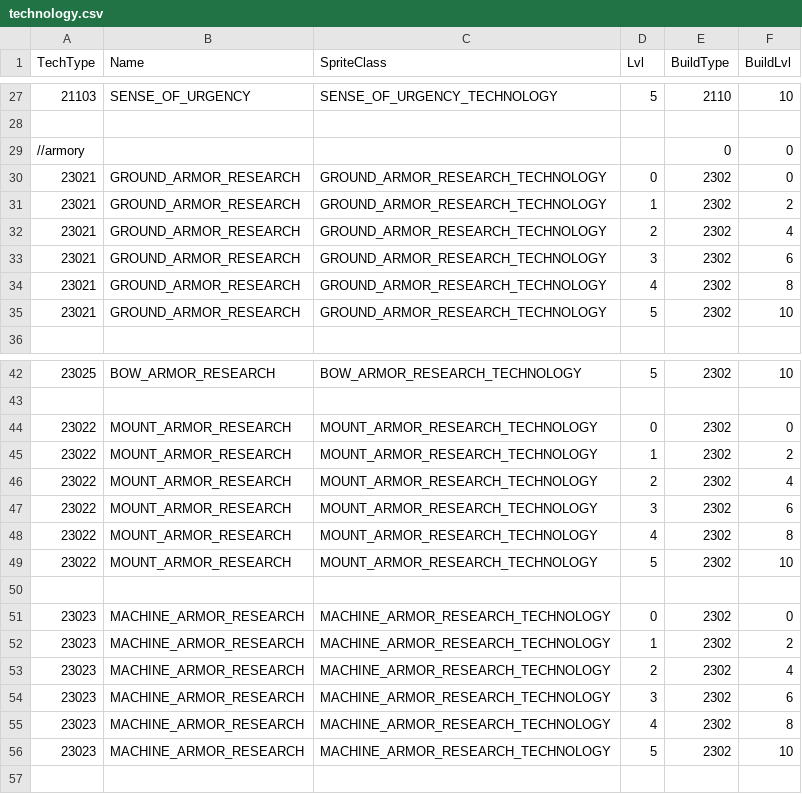
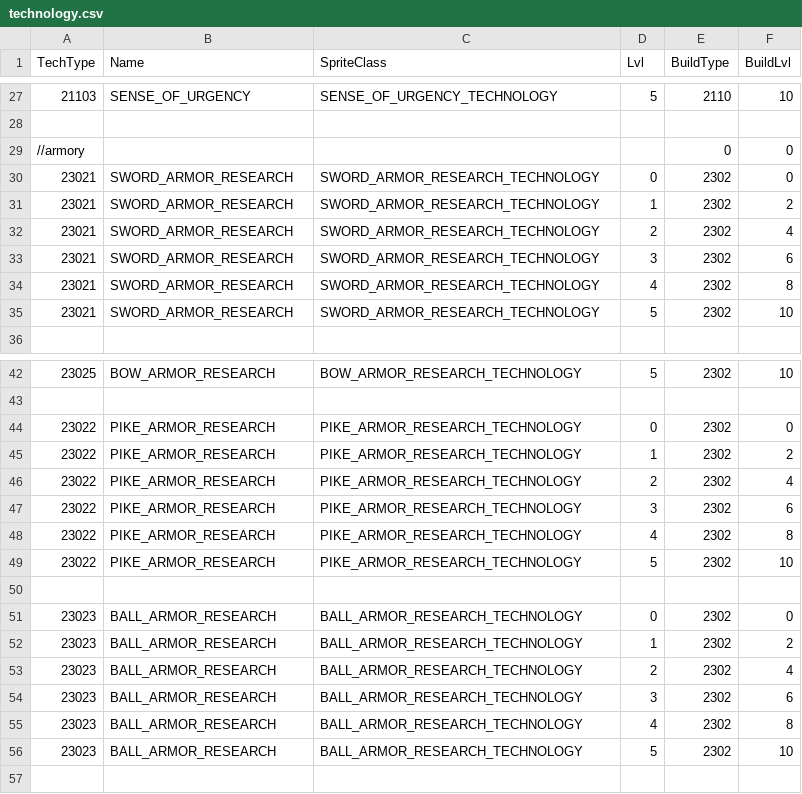
Before and after one commit to giulianob/tribalhero, a CSV file: conf/csv/technology.csv, drawn as a sheet; only a part is shown, gaps mark what is left out.

```diff
--- a/conf/csv/technology.csv
+++ b/conf/csv/technology.csv
@@ -29,8 +29,8 @@ TechType,Name,SpriteClass,Lvl,BuildType,BuildLvl
 //armory,,,,0,0
-23021,GROUND_ARMOR_RESEARCH,GROUND_ARMOR_RESEARCH_TECHNOLOGY,0,2302,0
-23021,GROUND_ARMOR_RESEARCH,GROUND_ARMOR_RESEARCH_TECHNOLOGY,1,2302,2
-23021,GROUND_ARMOR_RESEARCH,GROUND_ARMOR_RESEARCH_TECHNOLOGY,2,2302,4
-23021,GROUND_ARMOR_RESEARCH,GROUND_ARMOR_RESEARCH_TECHNOLOGY,3,2302,6
-23021,GROUND_ARMOR_RESEARCH,GROUND_ARMOR_RESEARCH_TECHNOLOGY,4,2302,8
-23021,GROUND_ARMOR_RESEARCH,GROUND_ARMOR_RESEARCH_TECHNOLOGY,5,2302,10
+23021,SWORD_ARMOR_RESEARCH,SWORD_ARMOR_RESEARCH_TECHNOLOGY,0,2302,0
+23021,SWORD_ARMOR_RESEARCH,SWORD_ARMOR_RESEARCH_TECHNOLOGY,1,2302,2
+23021,SWORD_ARMOR_RESEARCH,SWORD_ARMOR_RESEARCH_TECHNOLOGY,2,2302,4
+23021,SWORD_ARMOR_RESEARCH,SWORD_ARMOR_RESEARCH_TECHNOLOGY,3,2302,6
+23021,SWORD_ARMOR_RESEARCH,SWORD_ARMOR_RESEARCH_TECHNOLOGY,4,2302,8
+23021,SWORD_ARMOR_RESEARCH,SWORD_ARMOR_RESEARCH_TECHNOLOGY,5,2302,10
 ,,,,,
@@ -43,15 +43,15 @@ TechType,Name,SpriteClass,Lvl,BuildType,BuildLvl
 ,,,,,
-23022,MOUNT_ARMOR_RESEARCH,MOUNT_ARMOR_RESEARCH_TECHNOLOGY,0,2302,0
-23022,MOUNT_ARMOR_RESEARCH,MOUNT_ARMOR_RESEARCH_TECHNOLOGY,1,2302,2
-23022,MOUNT_ARMOR_RESEARCH,MOUNT_ARMOR_RESEARCH_TECHNOLOGY,2,2302,4
-23022,MOUNT_ARMOR_RESEARCH,MOUNT_ARMOR_RESEARCH_TECHNOLOGY,3,2302,6
-23022,MOUNT_ARMOR_RESEARCH,MOUNT_ARMOR_RESEARCH_TECHNOLOGY,4,2302,8
-23022,MOUNT_ARMOR_RESEARCH,MOUNT_ARMOR_RESEARCH_TECHNOLOGY,5,2302,10
+23022,PIKE_ARMOR_RESEARCH,PIKE_ARMOR_RESEARCH_TECHNOLOGY,0,2302,0
+23022,PIKE_ARMOR_RESEARCH,PIKE_ARMOR_RESEARCH_TECHNOLOGY,1,2302,2
+23022,PIKE_ARMOR_RESEARCH,PIKE_ARMOR_RESEARCH_TECHNOLOGY,2,2302,4
+23022,PIKE_ARMOR_RESEARCH,PIKE_ARMOR_RESEARCH_TECHNOLOGY,3,2302,6
+23022,PIKE_ARMOR_RESEARCH,PIKE_ARMOR_RESEARCH_TECHNOLOGY,4,2302,8
+23022,PIKE_ARMOR_RESEARCH,PIKE_ARMOR_RESEARCH_TECHNOLOGY,5,2302,10
 ,,,,,
-23023,MACHINE_ARMOR_RESEARCH,MACHINE_ARMOR_RESEARCH_TECHNOLOGY,0,2302,0
-23023,MACHINE_ARMOR_RESEARCH,MACHINE_ARMOR_RESEARCH_TECHNOLOGY,1,2302,2
-23023,MACHINE_ARMOR_RESEARCH,MACHINE_ARMOR_RESEARCH_TECHNOLOGY,2,2302,4
-23023,MACHINE_ARMOR_RESEARCH,MACHINE_ARMOR_RESEARCH_TECHNOLOGY,3,2302,6
-23023,MACHINE_ARMOR_RESEARCH,MACHINE_ARMOR_RESEARCH_TECHNOLOGY,4,2302,8
-23023,MACHINE_ARMOR_RESEARCH,MACHINE_ARMOR_RESEARCH_TECHNOLOGY,5,2302,10
+23023,BALL_ARMOR_RESEARCH,BALL_ARMOR_RESEARCH_TECHNOLOGY,0,2302,0
+23023,BALL_ARMOR_RESEARCH,BALL_ARMOR_RESEARCH_TECHNOLOGY,1,2302,2
+23023,BALL_ARMOR_RESEARCH,BALL_ARMOR_RESEARCH_TECHNOLOGY,2,2302,4
+23023,BALL_ARMOR_RESEARCH,BALL_ARMOR_RESEARCH_TECHNOLOGY,3,2302,6
+23023,BALL_ARMOR_RESEARCH,BALL_ARMOR_RESEARCH_TECHNOLOGY,4,2302,8
+23023,BALL_ARMOR_RESEARCH,BALL_ARMOR_RESEARCH_TECHNOLOGY,5,2302,10
 ,,,,,
```
Also changed, not shown: conf/csv/lang.technologys.csv, conf/csv/technology_effects.csv, 2 other files.
